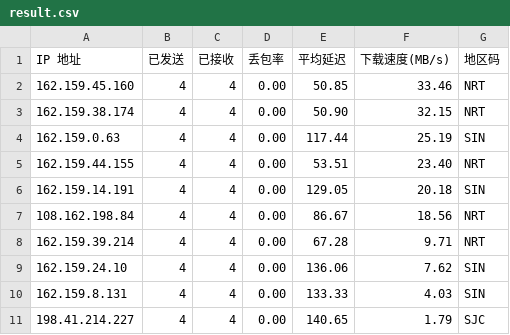
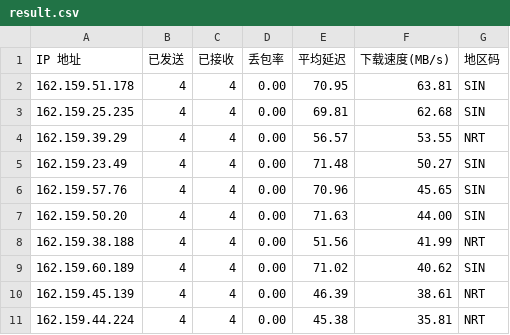
Before and after one commit to genequ/cfst, a CSV file: result.csv, drawn as a sheet.

Commit message:
CFST results update 2025-10-21 11:38:05

```diff
--- a/result.csv
+++ b/result.csv
@@ -1,11 +1,11 @@
 IP 地址,已发送,已接收,丢包率,平均延迟,下载速度(MB/s),地区码
-162.159.45.160,4,4,0.00,50.85,33.46,NRT
-162.159.38.174,4,4,0.00,50.90,32.15,NRT
-162.159.0.63,4,4,0.00,117.44,25.19,SIN
-162.159.44.155,4,4,0.00,53.51,23.40,NRT
-162.159.14.191,4,4,0.00,129.05,20.18,SIN
-108.162.198.84,4,4,0.00,86.67,18.56,NRT
-162.159.39.214,4,4,0.00,67.28,9.71,NRT
-162.159.24.10,4,4,0.00,136.06,7.62,SIN
-162.159.8.131,4,4,0.00,133.33,4.03,SIN
-198.41.214.227,4,4,0.00,140.65,1.79,SJC
+162.159.51.178,4,4,0.00,70.95,63.81,SIN
+162.159.25.235,4,4,0.00,69.81,62.68,SIN
+162.159.39.29,4,4,0.00,56.57,53.55,NRT
+162.159.23.49,4,4,0.00,71.48,50.27,SIN
+162.159.57.76,4,4,0.00,70.96,45.65,SIN
+162.159.50.20,4,4,0.00,71.63,44.00,SIN
+162.159.38.188,4,4,0.00,51.56,41.99,NRT
+162.159.60.189,4,4,0.00,71.02,40.62,SIN
+162.159.45.139,4,4,0.00,46.39,38.61,NRT
+162.159.44.224,4,4,0.00,45.38,35.81,NRT
```
